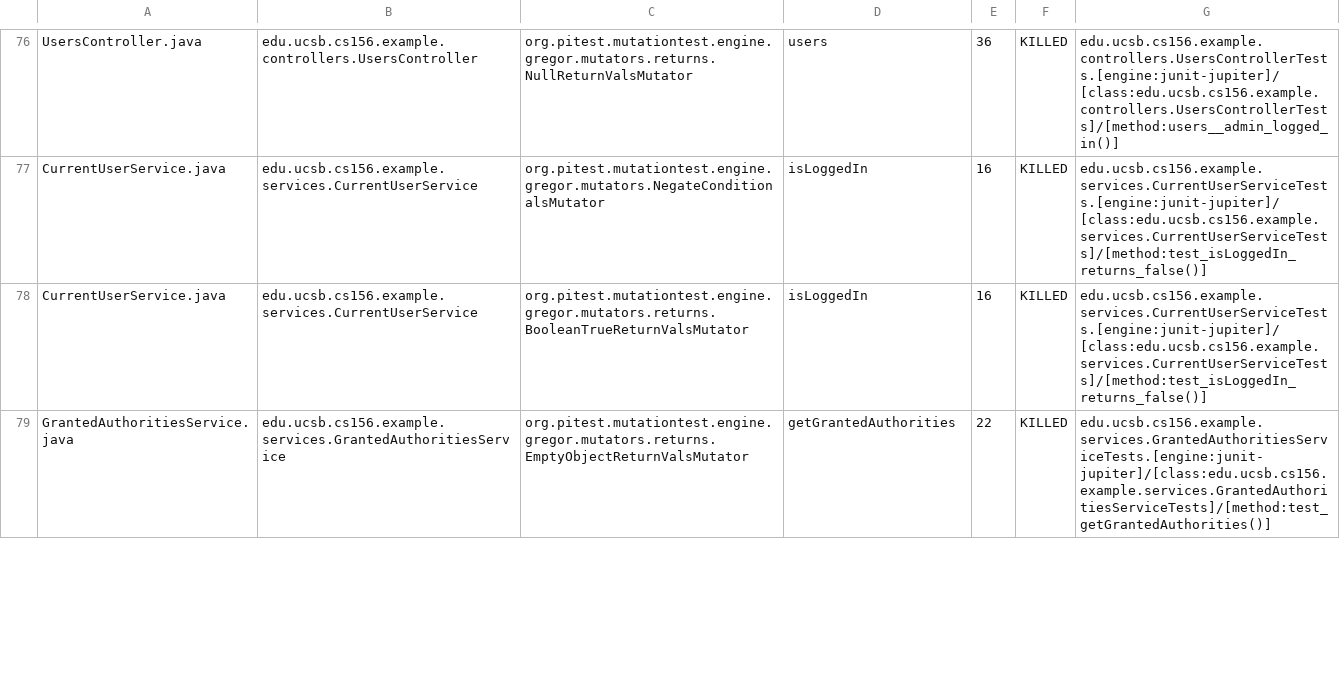
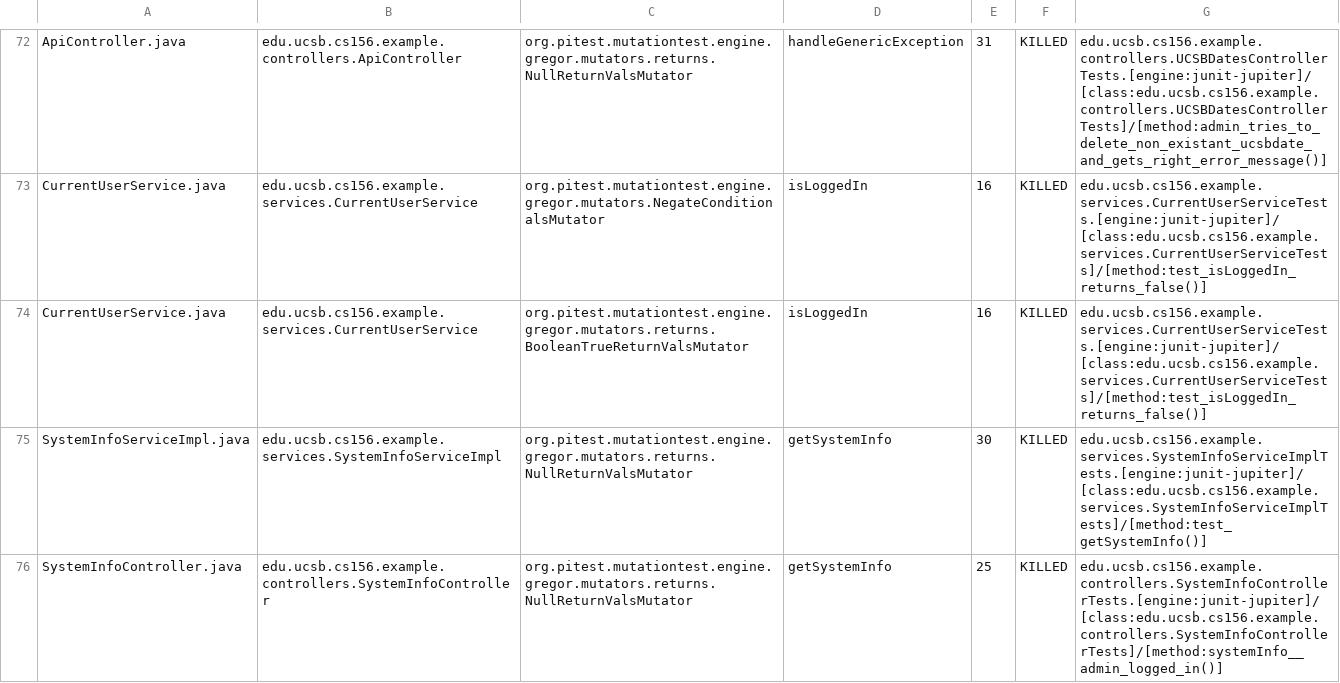
Before and after one commit to ucsb-cs156-w24/team03-w24-7pm-4, a CSV file: prs/85/pitest/mutations.csv, drawn as a sheet; only a part is shown, gaps mark what is left out; the shorter side is filled out with more unchanged rows; addresses are those after the commit; the diff covers the shown part only; the diff names each change by its address in the sheet, - before the commit and + after, or states it on an @@ line.

Commit message:
Deploying to gh-pages from @ ucsb-cs156-w24/team03-w24-7pm-4@675c32f576cbf266cd2a0c02c0b66c3d4a38bf3c 🚀

```diff
--- a/prs/85/pitest/mutations.csv
+++ b/prs/85/pitest/mutations.csv
-A72: UsersController.java
+A72: ApiController.java
-B72: edu.ucsb.cs156.example.controllers.UsersController
+B72: edu.ucsb.cs156.example.controllers.ApiController
-D72: users
+D72: handleGenericException
-E72: 36
+E72: 31
-G72: edu.ucsb.cs156.example.controllers.UsersControllerTests.[engine:junit-jupiter]/[class:edu.ucsb.cs156.example.controllers.UsersControllerTests]/[method:users__admin_logged_in()]
+G72: edu.ucsb.cs156.example.controllers.UCSBDatesControllerTests.[engine:junit-jupiter]/[class:edu.ucsb.cs156.example.controllers.UCSBDatesControllerTests]/[method:admin_tries_to_delete_non_existant_ucsbdate_and_gets_right_error_message()]
@@ row 80 moved to row 75: SystemInfoServiceImpl.java @@
@@ row 37 moved to row 76: SystemInfoController.java @@
```
Also changed, not shown: 1 added row, 1 removed row and 51 moved rows elsewhere in this file, 13 other files.
